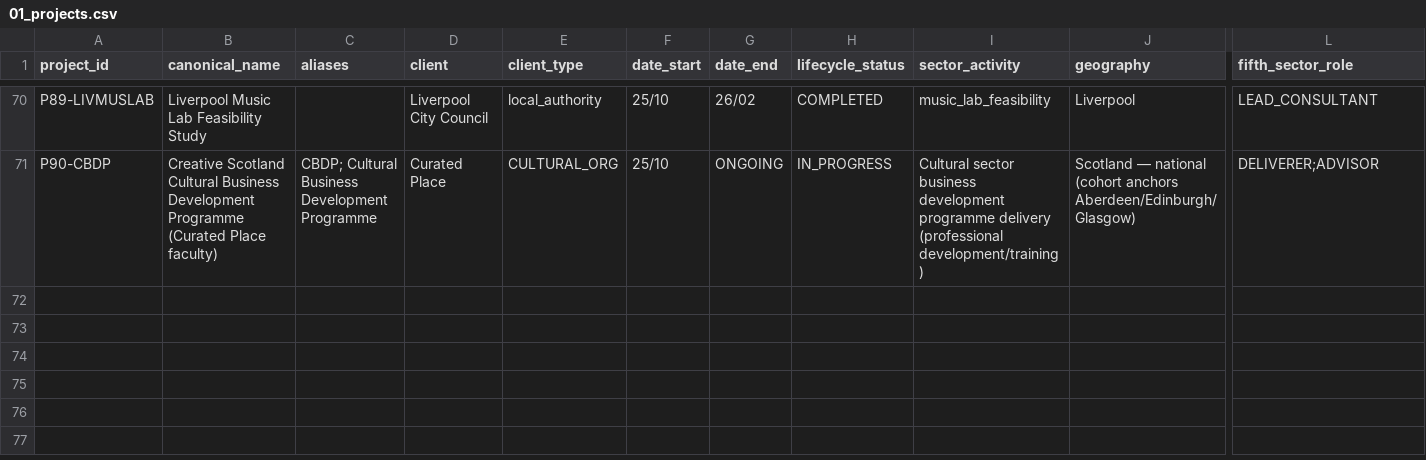
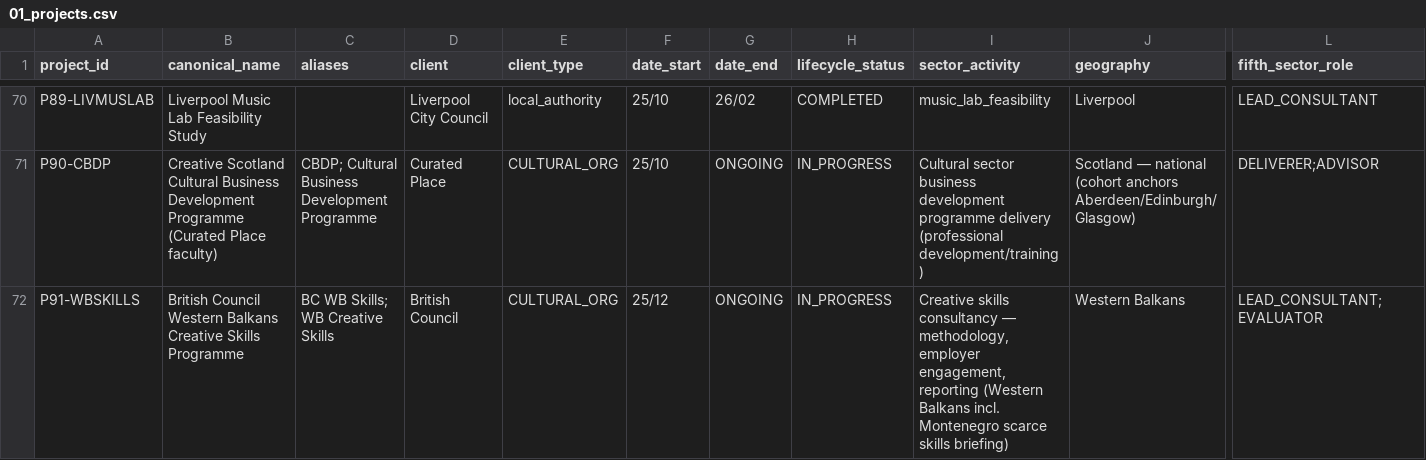
Before and after one commit to iainbe/ProjectClassifier, a CSV file: 01_projects.csv, drawn as a sheet; only a part is shown, gaps mark what is left out; rows hold the shown columns only; the diff names each change by its address in the sheet, - before the commit and + after, or states it on an @@ line.

```diff
--- a/01_projects.csv
+++ b/01_projects.csv
+row 72: P91-WBSKILLS | British Council Western Balkans Creative Skills Programme | BC WB Skills; WB Creative Skills | British Council | CULTURAL_ORG | 25/12 | ONGOING | IN_PROGRESS | Creative skills consultancy — methodology, employer engagement, reporting (Western Balkans incl. Montenegro scarce skills briefing) | Western Balkans | LEAD_CONSULTANT;EVALUATOR
```
Also changed, not shown: 08_tenders.csv, 10_review_history.csv, 7 other files.
